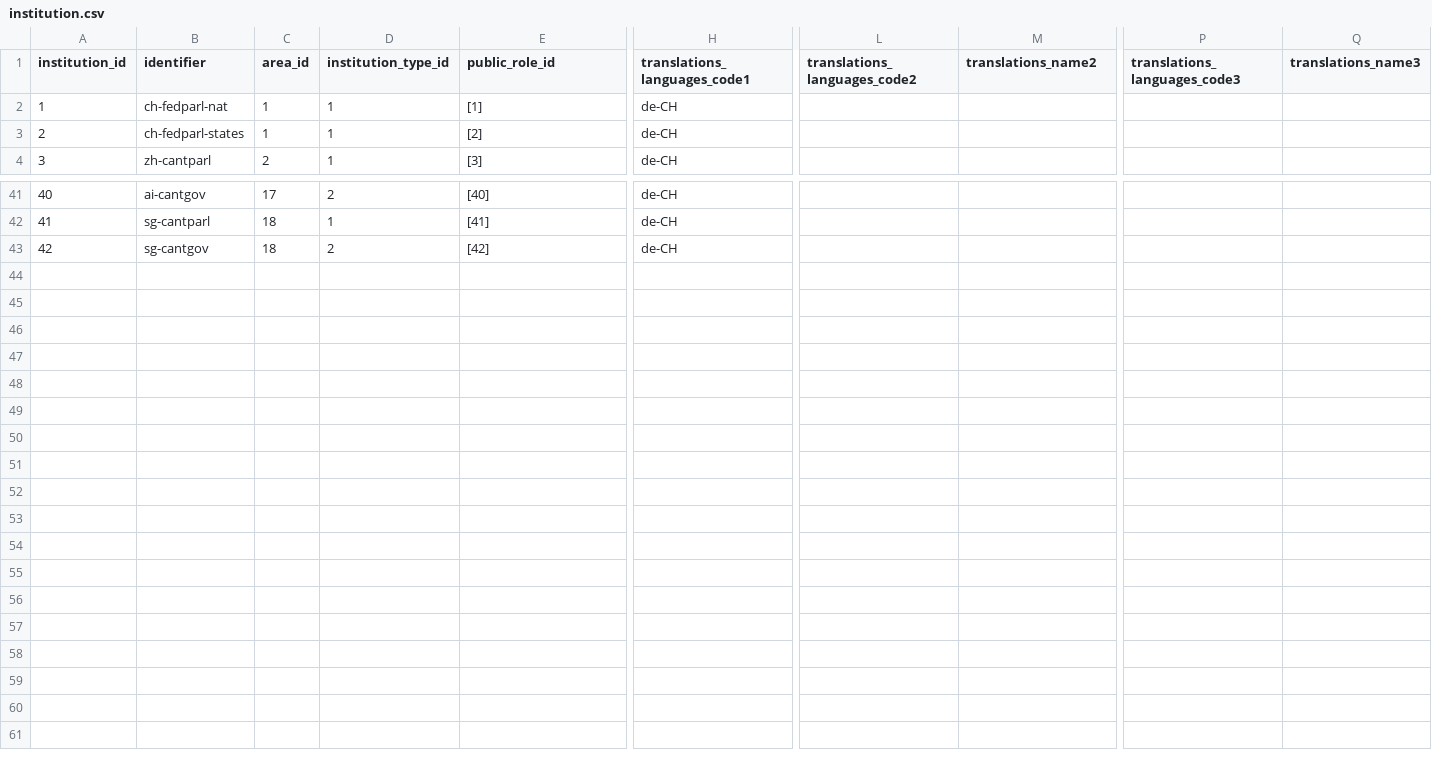
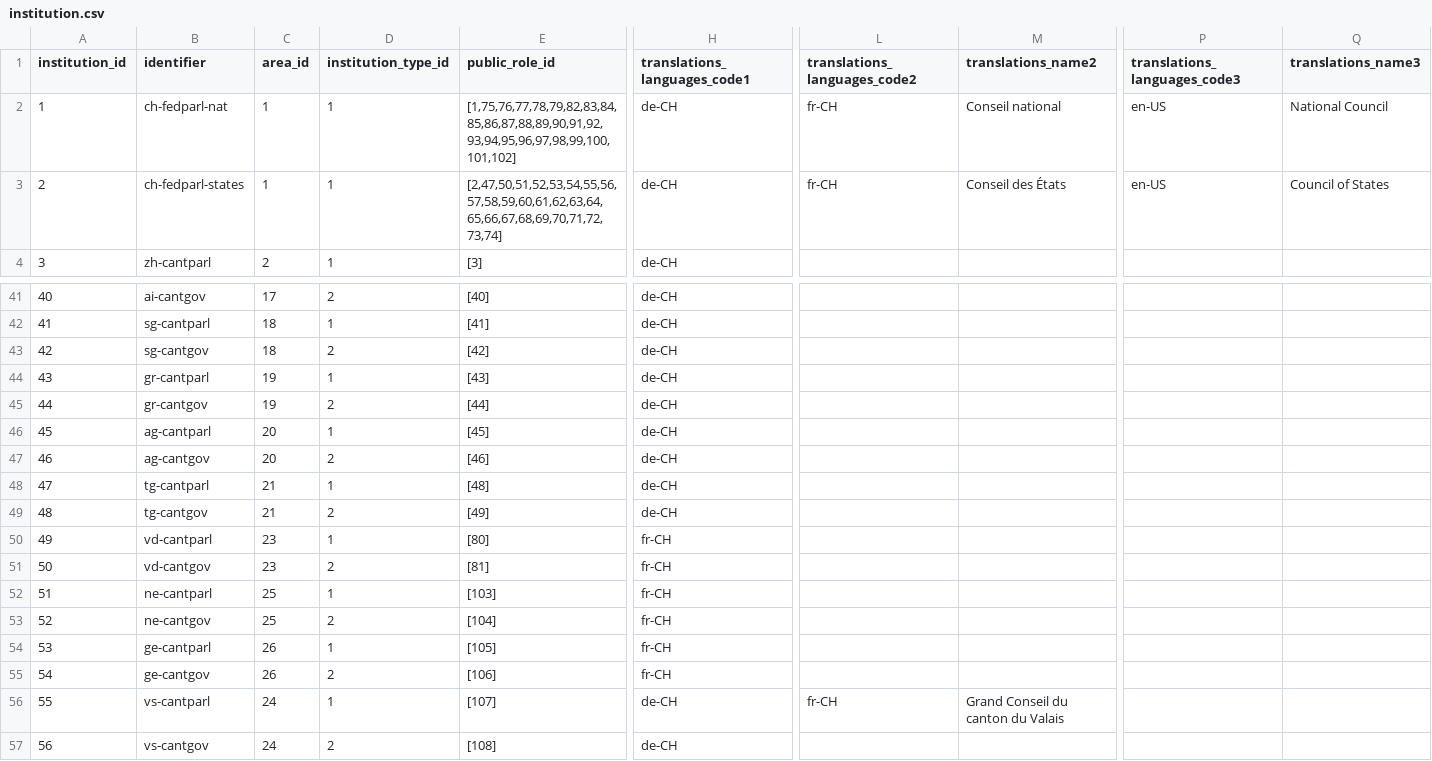
Before and after one commit to swiss/fch-political-party-pipeline, a CSV file: data/input/institution.csv, drawn as a sheet; only a part is shown, gaps mark what is left out; rows hold the shown columns only; the diff names each change by its address in the sheet, - before the commit and + after, or states it on an @@ line.

```diff
--- a/data/input/institution.csv
+++ b/data/input/institution.csv
-E2 (public_role_id): [1]
+E2 (public_role_id): [1,75,76,77,78,79,82,83,84,85,86,87,88,89,90,91,92,93,94,95,96,97,98,99,100,101,102]
-L2:L3 (translations_languages_code2): (empty)
+L2:L3 (translations_languages_code2): fr-CH
-M2 (translations_name2): (empty)
+M2 (translations_name2): Conseil national
-P2:P3 (translations_languages_code3): (empty)
+P2:P3 (translations_languages_code3): en-US
-Q2 (translations_name3): (empty)
+Q2 (translations_name3): National Council
-E3 (public_role_id): [2]
+E3 (public_role_id): [2,47,50,51,52,53,54,55,56,57,58,59,60,61,62,63,64,65,66,67,68,69,70,71,72,73,74]
-M3 (translations_name2): (empty)
+M3 (translations_name2): Conseil des États
-Q3 (translations_name3): (empty)
+Q3 (translations_name3): Council of States
+row 44: 43 | gr-cantparl | 19 | 1 | [43] | de-CH
+row 45: 44 | gr-cantgov | 19 | 2 | [44] | de-CH
+row 46: 45 | ag-cantparl | 20 | 1 | [45] | de-CH
+row 47: 46 | ag-cantgov | 20 | 2 | [46] | de-CH
+row 48: 47 | tg-cantparl | 21 | 1 | [48] | de-CH
+row 49: 48 | tg-cantgov | 21 | 2 | [49] | de-CH
+row 50: 49 | vd-cantparl | 23 | 1 | [80] | fr-CH
+row 51: 50 | vd-cantgov | 23 | 2 | [81] | fr-CH
+row 52: 51 | ne-cantparl | 25 | 1 | [103] | fr-CH
+row 53: 52 | ne-cantgov | 25 | 2 | [104] | fr-CH
+row 54: 53 | ge-cantparl | 26 | 1 | [105] | fr-CH
+row 55: 54 | ge-cantgov | 26 | 2 | [106] | fr-CH
+row 56: 55 | vs-cantparl | 24 | 1 | [107] | de-CH | fr-CH | Grand Conseil du canton du Valais
+row 57: 56 | vs-cantgov | 24 | 2 | [108] | de-CH
```
Also changed, not shown: data/input/parliamentary_group_parties_date.csv, data/input/party_area.csv, 33 other files.
